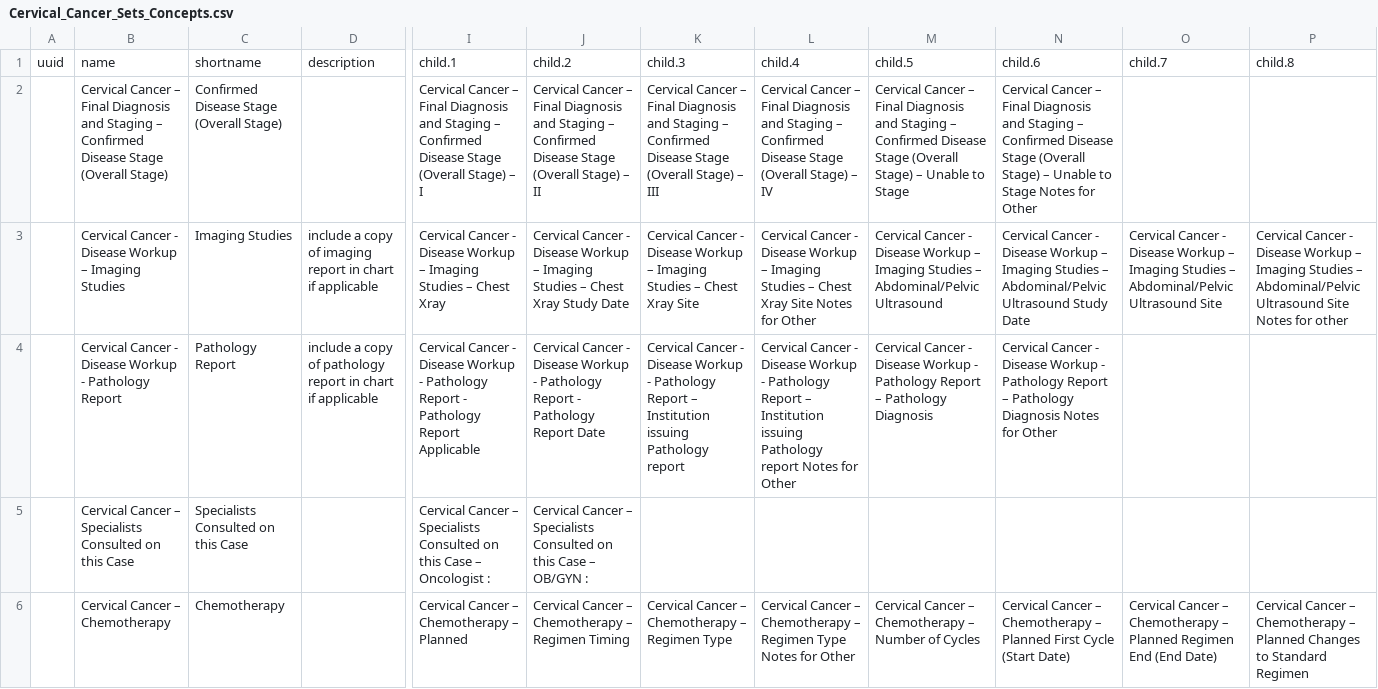
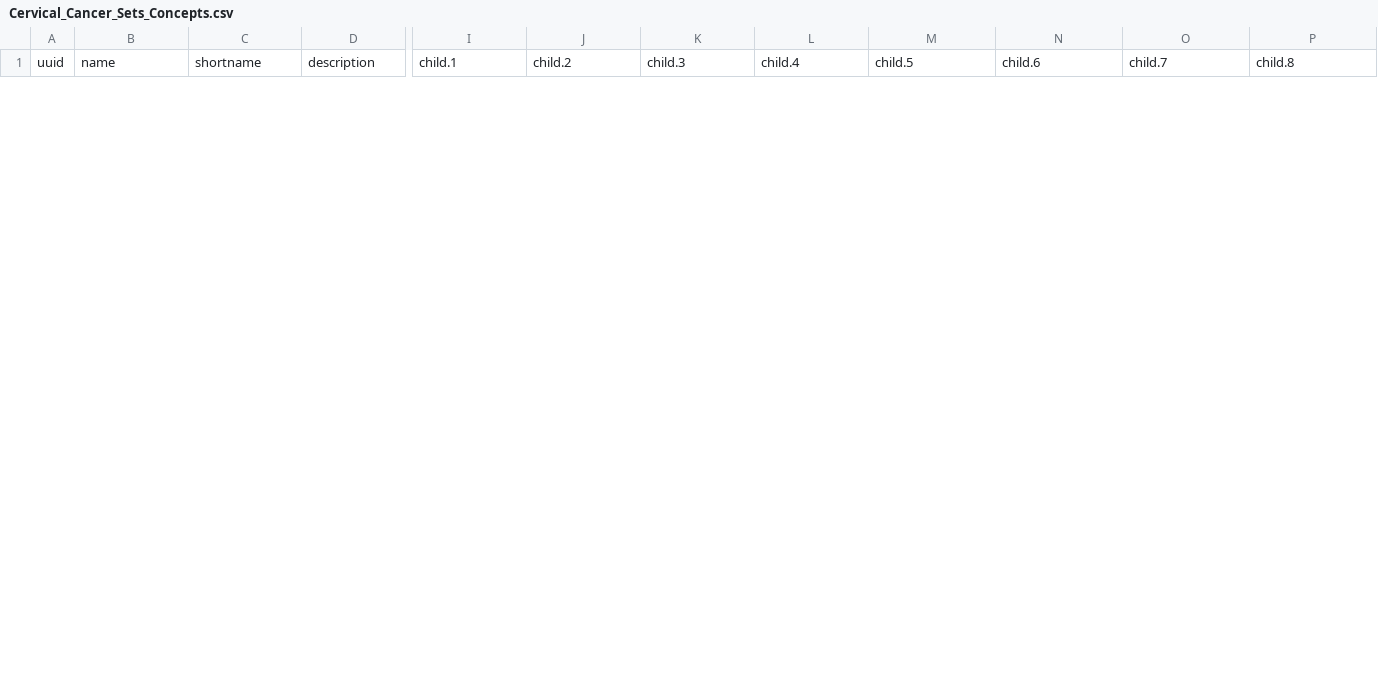
Before and after one commit to Bahmni/default-config, a CSV file: openmrs/templates/Cervical_Cancer_Sets_Concepts.csv, drawn as a sheet; only a part is shown, gaps mark what is left out; removed rows and columns are numbered as before the commit, all else as after; rows hold the shown columns only; the diff covers the shown part only; the diff names each change by its address in the sheet, - before the commit and + after, or states it on an @@ line.

```diff
--- a/openmrs/templates/Cervical_Cancer_Sets_Concepts.csv
+++ b/openmrs/templates/Cervical_Cancer_Sets_Concepts.csv
-row 2:  | Cervical Cancer – Final Diagnosis and Staging – Confirmed Disease Stage (Overall Stage) | Confirmed Disease Stage (Overall Stage) |  | Cervical Cancer – Final Diagnosis and Staging – Confirmed Disease Stage (Overall Stage) – I | Cervical Cancer – Final Diagnosis and Staging – Confirmed Disease Stage (Overall Stage) – II | Cervical Cancer – Final Diagnosis and Staging – Confirmed Disease Stage (Overall Stage) – III | Cervical Cancer – Final Diagnosis and Staging – Confirmed Disease Stage (Overall Stage) – IV | Cervical Cancer – Final Diagnosis and Staging – Confirmed Disease Stage (Overall Stage) – Unable to Stage | Cervical Cancer – Final Diagnosis and Staging – Confirmed Disease Stage (Overall Stage) – Unable to Stage Notes for Other
-row 3:  | Cervical Cancer - Disease Workup – Imaging Studies | Imaging Studies | include a copy of imaging report in chart if applicable | Cervical Cancer - Disease Workup – Imaging Studies – Chest Xray | Cervical Cancer - Disease Workup – Imaging Studies – Chest Xray Study Date | Cervical Cancer - Disease Workup – Imaging Studies – Chest Xray Site | Cervical Cancer - Disease Workup – Imaging Studies – Chest Xray Site Notes for Other | Cervical Cancer - Disease Workup – Imaging Studies – Abdominal/Pelvic Ultrasound | Cervical Cancer - Disease Workup – Imaging Studies – Abdominal/Pelvic Ultrasound Study Date | Cervical Cancer - Disease Workup – Imaging Studies – Abdominal/Pelvic Ultrasound Site | Cervical Cancer - Disease Workup – Imaging Studies – Abdominal/Pelvic Ultrasound Site Notes for other
-row 4:  | Cervical Cancer - Disease Workup - Pathology Report | Pathology Report | include a copy of pathology report in chart if applicable | Cervical Cancer - Disease Workup - Pathology Report - Pathology Report Applicable | Cervical Cancer - Disease Workup - Pathology Report - Pathology Report Date | Cervical Cancer - Disease Workup - Pathology Report – Institution issuing Pathology report | Cervical Cancer - Disease Workup - Pathology Report – Institution issuing Pathology report Notes for Other | Cervical Cancer - Disease Workup - Pathology Report – Pathology Diagnosis | Cervical Cancer - Disease Workup - Pathology Report – Pathology Diagnosis Notes for Other
-row 5:  | Cervical Cancer – Specialists Consulted on this Case | Specialists Consulted on this Case |  | Cervical Cancer – Specialists Consulted on this Case – Oncologist : | Cervical Cancer – Specialists Consulted on this Case – OB/GYN :
-row 6:  | Cervical Cancer – Chemotherapy | Chemotherapy |  | Cervical Cancer – Chemotherapy – Planned | Cervical Cancer – Chemotherapy – Regimen Timing | Cervical Cancer – Chemotherapy – Regimen Type | Cervical Cancer – Chemotherapy – Regimen Type Notes for Other | Cervical Cancer – Chemotherapy – Number of Cycles | Cervical Cancer – Chemotherapy – Planned First Cycle (Start Date) | Cervical Cancer – Chemotherapy – Planned Regimen End (End Date) | Cervical Cancer – Chemotherapy – Planned Changes to Standard Regimen
```
Also changed, not shown: 9 added rows and 6 removed rows elsewhere in this file, openmrs/templates/Colon_Cancer_Sets_Concepts.csv, 9 other files.
